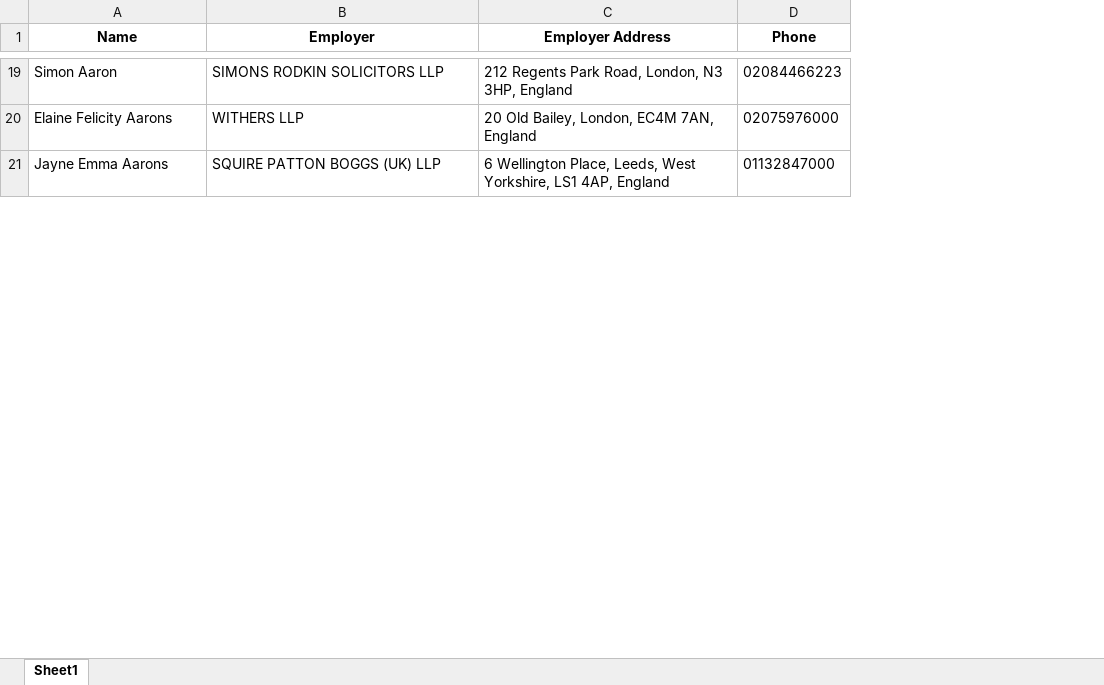
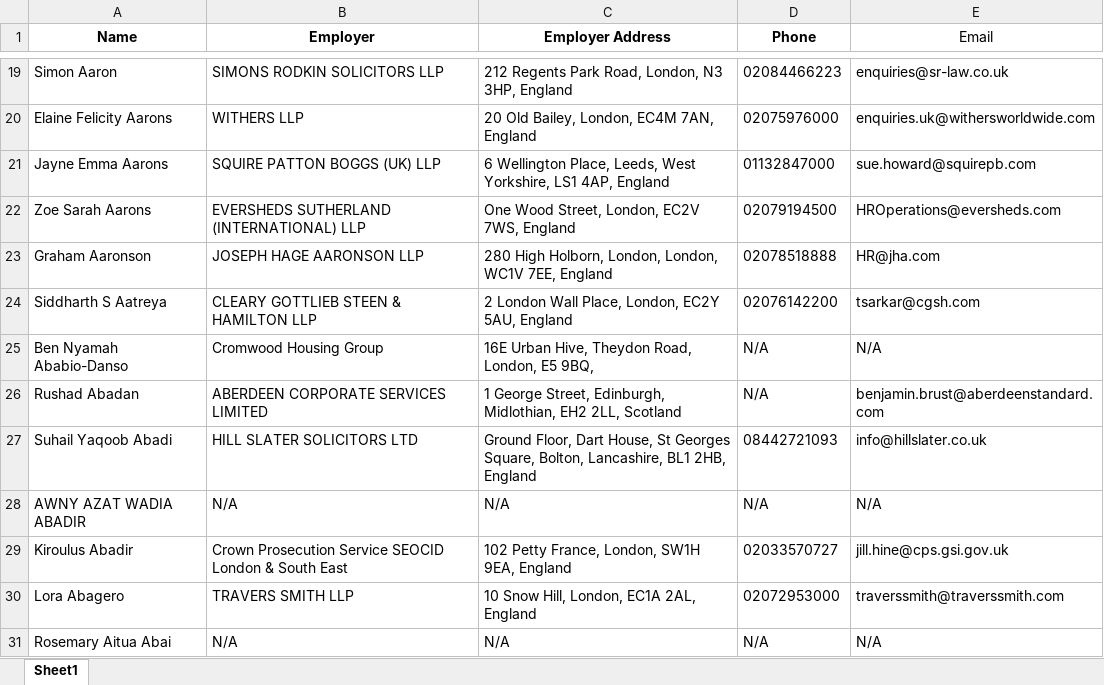
Before and after one commit to upstar7/provider_scraping, an Excel workbook: solicitors_data_page.xlsx, sheet Sheet1, drawn as a sheet; only a part is shown, gaps mark what is left out; values as stored, in another font and other column widths than the file's, no borders; the diff covers the shown part only; the diff names each change by its address in the sheet, - before the commit and + after, or states it on an @@ line.

Commit message:
solicitor_data_scraping completed

```diff
--- a/solicitors_data_page.xlsx (sheet Sheet1)
+++ b/solicitors_data_page.xlsx (sheet Sheet1)
+column E (Email), rows 19-21: enquiries@sr-law.co.uk | enquiries.uk@withersworldwide.com | sue.howard@squirepb.com
+row 22: Zoe Sarah Aarons | EVERSHEDS SUTHERLAND (INTERNATIONAL) LLP | One Wood Street, London, EC2V 7WS, England | 02079194500 | HROperations@eversheds.com
+row 23: Graham Aaronson | JOSEPH HAGE AARONSON LLP | 280 High Holborn, London, London, WC1V 7EE, England | 02078518888 | HR@jha.com
+row 24: Siddharth S Aatreya | CLEARY GOTTLIEB STEEN & HAMILTON LLP | 2 London Wall Place, London, EC2Y 5AU, England | 02076142200 | tsarkar@cgsh.com
+row 25: Ben Nyamah Ababio-Danso | Cromwood Housing Group | 16E Urban Hive, Theydon Road, London, E5 9BQ, | N/A | N/A
+row 26: Rushad Abadan | ABERDEEN CORPORATE SERVICES LIMITED | 1 George Street, Edinburgh, Midlothian, EH2 2LL, Scotland | N/A | benjamin.brust@aberdeenstandard.com
+row 27: Suhail Yaqoob Abadi | HILL SLATER SOLICITORS LTD | Ground Floor, Dart House, St Georges Square, Bolton, Lancashire, BL1 2HB, England | 08442721093 | info@hillslater.co.uk
+row 28: AWNY AZAT WADIA ABADIR | N/A | N/A | N/A | N/A
+row 29: Kiroulus Abadir | Crown Prosecution Service SEOCID London & South East | 102 Petty France, London, SW1H 9EA, England | 02033570727 | jill.hine@cps.gsi.gov.uk
+row 30: Lora Abagero | TRAVERS SMITH LLP | 10 Snow Hill, London, EC1A 2AL, England | 02072953000 | traverssmith@traverssmith.com
+row 31: Rosemary Aitua Abai | N/A | N/A | N/A | N/A
```
Also changed, not shown: 10 added rows and 47 edited cells elsewhere in this sheet, 4 other files.
